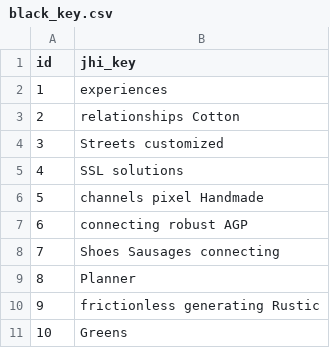
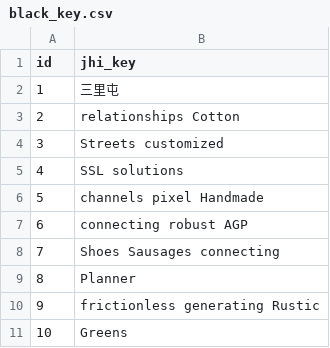
Before and after one commit to qinxinddv/appointment, a CSV file: src/main/resources/config/liquibase/fake-data/black_key.csv, drawn as a sheet.

```diff
--- a/src/main/resources/config/liquibase/fake-data/black_key.csv
+++ b/src/main/resources/config/liquibase/fake-data/black_key.csv
@@ -1,3 +1,3 @@
 id;jhi_key
-1;experiences
+1;三里屯
 2;relationships Cotton
```
Also changed, not shown: src/main/resources/config/liquibase/fake-data/org.csv, 28 other files.
